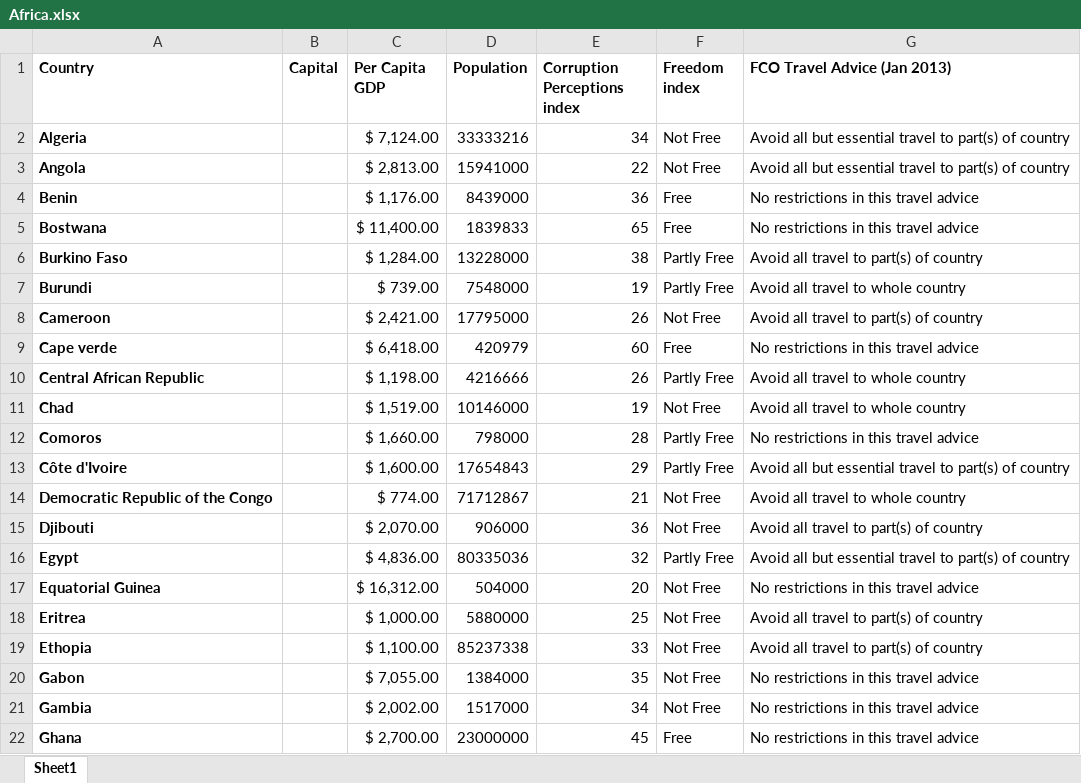
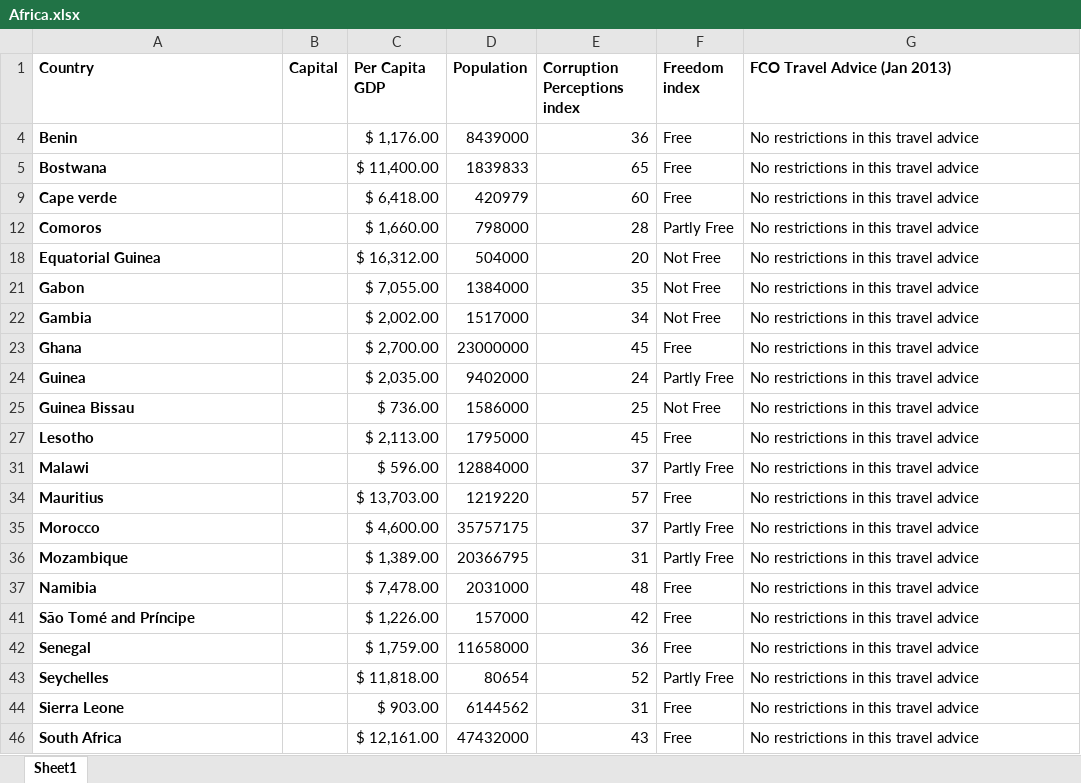
Before and after one commit to scottdavidcraig/Talks, an Excel workbook: Africa.xlsx, sheet Sheet1, drawn as a sheet; only a part is shown; the shorter side is filled out with more unchanged rows; values as stored, in another font and other column widths than the file's, no borders; conditional formats not drawn; the diff covers the shown part only; the diff names each change by its address in the sheet, - before the commit and + after, or states it on an @@ line.

Commit message:
Added Conditional formatting and Filtering
Added Conditional formatting and filtered candidate countries by FCO
travel advice

```diff
--- a/Africa.xlsx (sheet Sheet1)
+++ b/Africa.xlsx (sheet Sheet1)
@@ row 2 hidden: Algeria |  | $ 7,124.00 | 33333216 | 34 | Not Free | Avoid all but essential travel to part(s) of country @@
@@ row 3 hidden: Angola |  | $ 2,813.00 | 15941000 | 22 | Not Free | Avoid all but essential travel to part(s) of country @@
@@ row 6 hidden: Burkino Faso |  | $ 1,284.00 | 13228000 | 38 | Partly Free | Avoid all travel to part(s) of country @@
@@ row 7 hidden: Burundi |  | $ 739.00 | 7548000 | 19 | Partly Free | Avoid all travel to whole country @@
@@ row 8 hidden: Cameroon |  | $ 2,421.00 | 17795000 | 26 | Not Free | Avoid all travel to part(s) of country @@
@@ row 10 hidden: Central African Republic |  | $ 1,198.00 | 4216666 | 26 | Partly Free | Avoid all travel to whole country @@
@@ row 11 hidden: Chad |  | $ 1,519.00 | 10146000 | 19 | Not Free | Avoid all travel to whole country @@
@@ row 13 hidden: Côte d'Ivoire |  | $ 1,600.00 | 17654843 | 29 | Partly Free | Avoid all but essential travel to part(s) of country @@
@@ row 14 hidden: Democratic Republic of the Congo |  | $ 774.00 | 71712867 | 21 | Not Free | Avoid all travel to whole country @@
@@ row 15 hidden: Djibouti |  | $ 2,070.00 | 906000 | 36 | Not Free | Avoid all travel to part(s) of country @@
@@ row 16 hidden: Egypt |  | $ 4,836.00 | 80335036 | 32 | Partly Free | Avoid all but essential travel to part(s) of country @@
@@ row 18 hidden: Eritrea |  | $ 1,000.00 | 5880000 | 25 | Not Free | Avoid all travel to part(s) of country @@
@@ row 19 hidden: Ethopia |  | $ 1,100.00 | 85237338 | 33 | Not Free | Avoid all travel to part(s) of country @@
```
Also changed, not shown: 14 hidden or unhidden rows elsewhere in this sheet.
